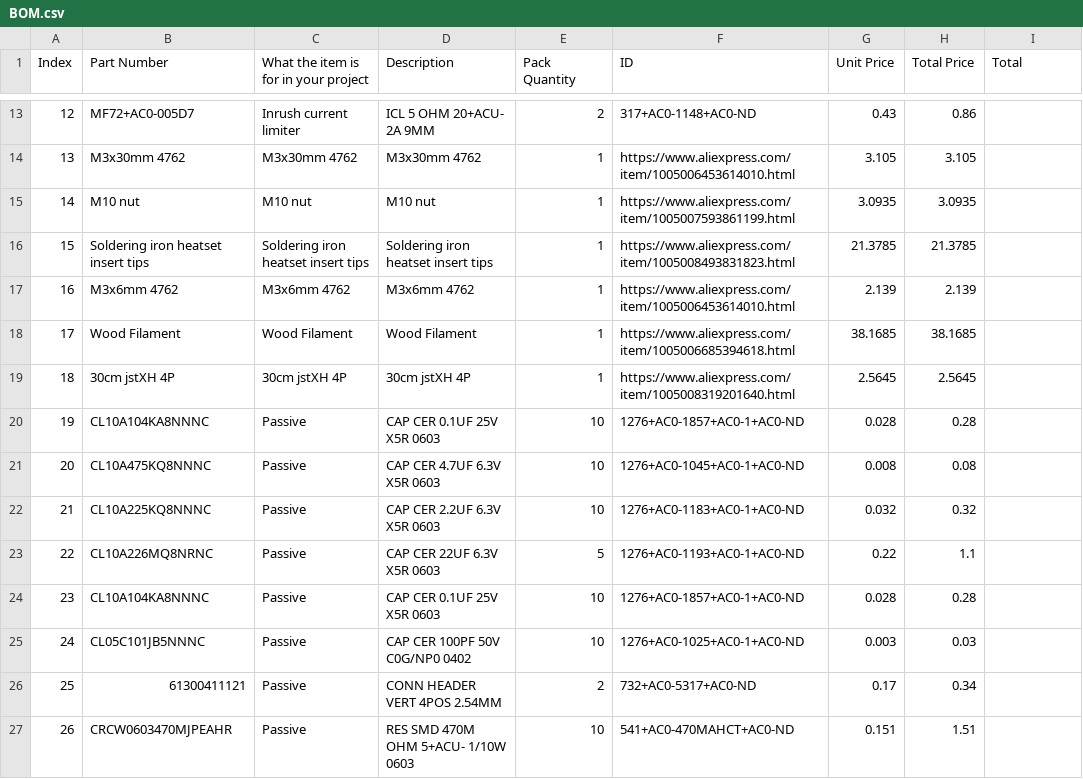
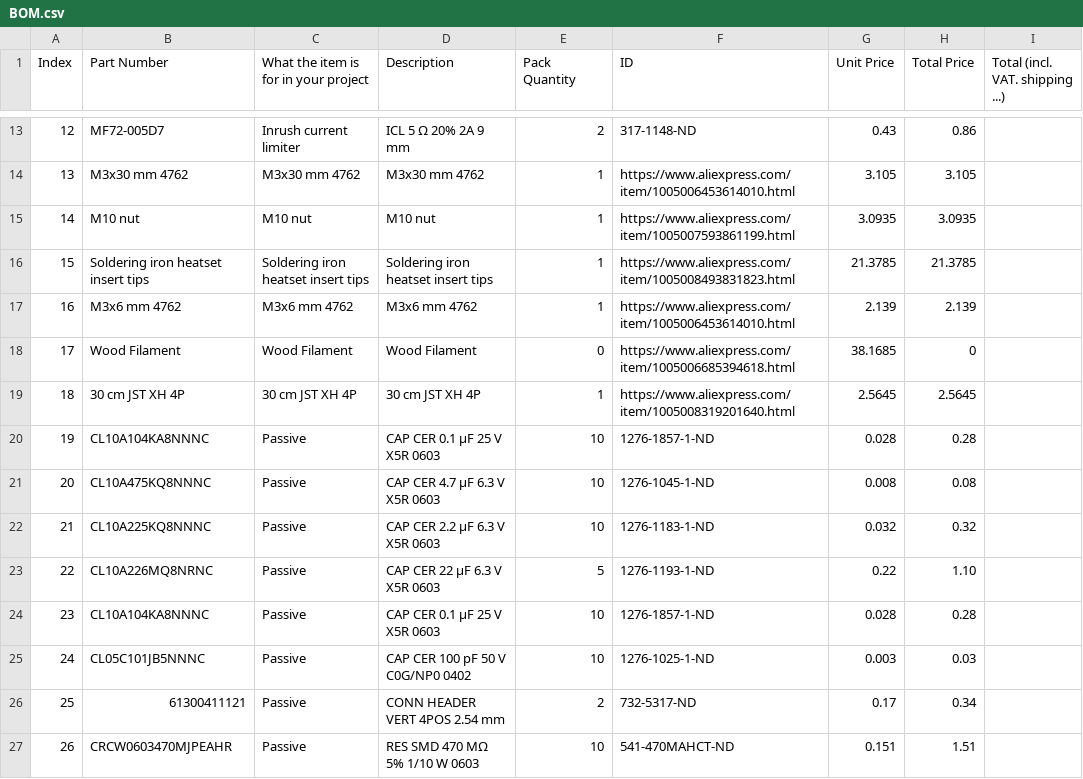
Before and after one commit to Pegoku/Smart-desk-lamp, a CSV file: BOM.csv, drawn as a sheet; only a part is shown, gaps mark what is left out; the diff covers the shown part only.

```diff
--- a/BOM.csv
+++ b/BOM.csv
@@ -1 +1 @@
-Index,Part Number,What the item is for in your project,Description,Pack Quantity,ID,Unit Price,Total Price,Total
+ Index,Part Number,What the item is for in your project,Description,Pack Quantity,ID,Unit Price,Total Price,Total (incl. VAT. shipping ...)
@@ -13,2 +13,2 @@ Index,Part Number,What the item is for in your project,Description,Pack Quantity
-12,MF72+AC0-005D7,Inrush current limiter,ICL 5 OHM 20+ACU- 2A 9MM,2,317+AC0-1148+AC0-ND,0.43,0.86,
-13,M3x30mm 4762,M3x30mm 4762,M3x30mm 4762,1,https://www.aliexpress.com/item/1005006453614010.html,3.105,3.105,
+ 12,MF72-005D7,Inrush current limiter,ICL 5 Ω 20% 2A 9 mm,2,317-1148-ND,0.43,0.86,
+ 13,M3x30 mm 4762,M3x30 mm 4762,M3x30 mm 4762,1,https://www.aliexpress.com/item/1005006453614010.html,3.105,3.105,
@@ -17,11 +17,11 @@ Index,Part Number,What the item is for in your project,Description,Pack Quantity
-16,M3x6mm 4762,M3x6mm 4762,M3x6mm 4762,1,https://www.aliexpress.com/item/1005006453614010.html,2.139,2.139,
-17,Wood Filament,Wood Filament,Wood Filament,1,https://www.aliexpress.com/item/1005006685394618.html,38.1685,38.1685,
-18,30cm jstXH 4P,30cm jstXH 4P,30cm jstXH 4P,1,https://www.aliexpress.com/item/1005008319201640.html,2.5645,2.5645,
-19,CL10A104KA8NNNC,Passive,CAP CER 0.1UF 25V X5R 0603,10,1276+AC0-1857+AC0-1+AC0-ND,0.028,0.28,
-20,CL10A475KQ8NNNC,Passive,CAP CER 4.7UF 6.3V X5R 0603,10,1276+AC0-1045+AC0-1+AC0-ND,0.008,0.08,
-21,CL10A225KQ8NNNC,Passive,CAP CER 2.2UF 6.3V X5R 0603,10,1276+AC0-1183+AC0-1+AC0-ND,0.032,0.32,
-22,CL10A226MQ8NRNC,Passive,CAP CER 22UF 6.3V X5R 0603,5,1276+AC0-1193+AC0-1+AC0-ND,0.22,1.1,
-23,CL10A104KA8NNNC,Passive,CAP CER 0.1UF 25V X5R 0603,10,1276+AC0-1857+AC0-1+AC0-ND,0.028,0.28,
-24,CL05C101JB5NNNC,Passive,CAP CER 100PF 50V C0G/NP0 0402,10,1276+AC0-1025+AC0-1+AC0-ND,0.003,0.03,
-25,61300411121,Passive,CONN HEADER VERT 4POS 2.54MM,2,732+AC0-5317+AC0-ND,0.17,0.34,
-26,CRCW0603470MJPEAHR,Passive,RES SMD 470M OHM 5+ACU- 1/10W 0603,10,541+AC0-470MAHCT+AC0-ND,0.151,1.51,
+ 16,M3x6 mm 4762,M3x6 mm 4762,M3x6 mm 4762,1,https://www.aliexpress.com/item/1005006453614010.html,2.139,2.139,
+ 17,Wood Filament,Wood Filament,Wood Filament,0,https://www.aliexpress.com/item/1005006685394618.html,38.1685,0,
+ 18,30 cm JST XH 4P,30 cm JST XH 4P,30 cm JST XH 4P,1,https://www.aliexpress.com/item/1005008319201640.html,2.5645,2.5645,
+ 19,CL10A104KA8NNNC,Passive,CAP CER 0.1 µF 25 V X5R 0603,10,1276-1857-1-ND,0.028,0.28,
+ 20,CL10A475KQ8NNNC,Passive,CAP CER 4.7 µF 6.3 V X5R 0603,10,1276-1045-1-ND,0.008,0.08,
+ 21,CL10A225KQ8NNNC,Passive,CAP CER 2.2 µF 6.3 V X5R 0603,10,1276-1183-1-ND,0.032,0.32,
+ 22,CL10A226MQ8NRNC,Passive,CAP CER 22 µF 6.3 V X5R 0603,5,1276-1193-1-ND,0.22,1.10,
+ 23,CL10A104KA8NNNC,Passive,CAP CER 0.1 µF 25 V X5R 0603,10,1276-1857-1-ND,0.028,0.28,
+ 24,CL05C101JB5NNNC,Passive,CAP CER 100 pF 50 V C0G/NP0 0402,10,1276-1025-1-ND,0.003,0.03,
+ 25,61300411121,Passive,CONN HEADER VERT 4POS 2.54 mm,2,732-5317-ND,0.17,0.34,
+ 26,CRCW0603470MJPEAHR,Passive,RES SMD 470 MΩ 5% 1/10 W 0603,10,541-470MAHCT-ND,0.151,1.51,
```
Also changed, not shown: 2 added rows and 41 edited cells elsewhere in this file.
